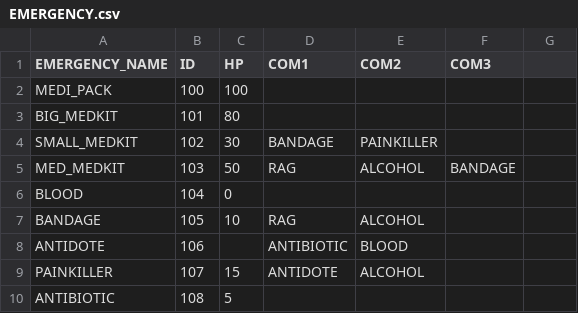
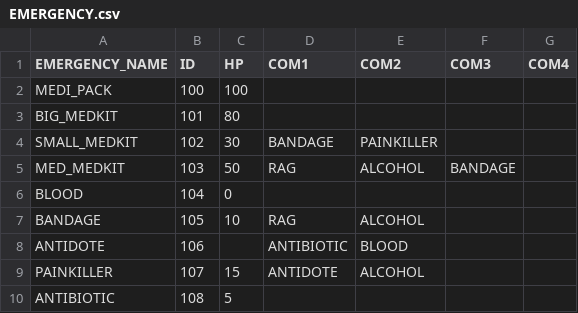
Before and after one commit to honghanbeom/RealSkyHill, a CSV file: SkyHill/Assets/Resources/EMERGENCY.csv, drawn as a sheet; the diff names each change by its address in the sheet, - before the commit and + after, or states it on an @@ line.

```diff
--- a/SkyHill/Assets/Resources/EMERGENCY.csv
+++ b/SkyHill/Assets/Resources/EMERGENCY.csv
-G1: (empty)
+G1: COM4
```
Also changed, not shown: SkyHill/Assets/Resources/MAKINGFOOD.csv, 23 other files.
